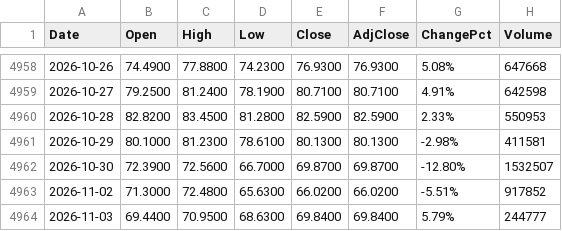
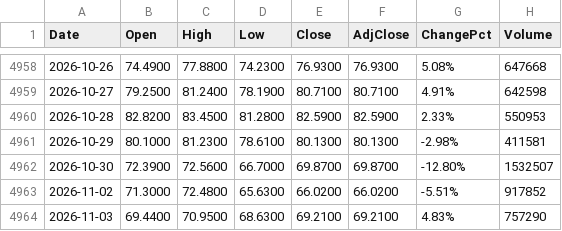
Before and after one commit to fanruihwaiting8/SMHDataAnalysis, a CSV file: Input/USD_full_history.csv, drawn as a sheet; only a part is shown, gaps mark what is left out.

```diff
--- a/Input/USD_full_history.csv
+++ b/Input/USD_full_history.csv
@@ -4963,2 +4963,2 @@ Date,Open,High,Low,Close,AdjClose,ChangePct,Volume
 2026-11-02,71.3000,72.4800,65.6300,66.0200,66.0200,-5.51%,917852
-2026-11-03,69.4400,70.9500,68.6300,69.8400,69.8400,5.79%,244777
+2026-11-03,69.4400,70.9500,68.6300,69.2100,69.2100,4.83%,757290
```
Also changed, not shown: Input/QQQ_full_history.csv, Input/SMH_full_history.csv, 4 other files.
